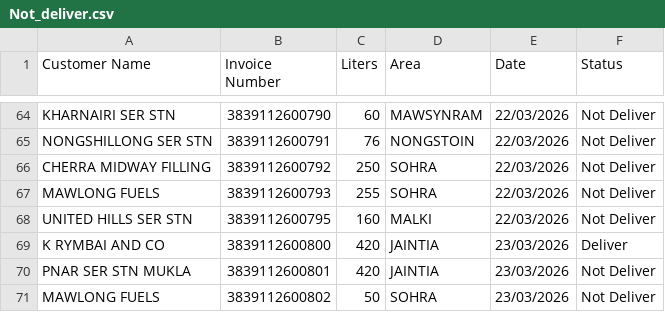
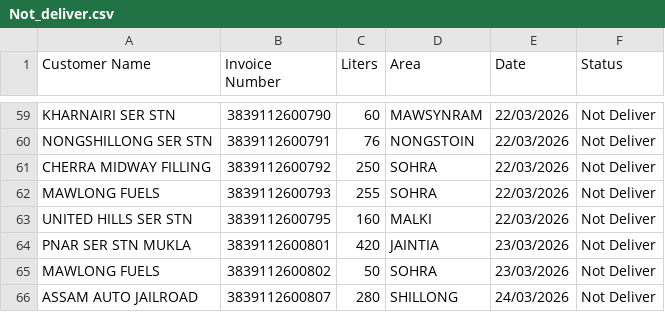
Before and after one commit to servodata98/outstandingsheetxczdv-bnmhgdaegthm-datkhfscbnlpmnb, a CSV file: outstandingsheetxczdv-bnmhgdaegthm-datkhfscbnlpmnb/Not_deliver.csv, drawn as a sheet; only a part is shown, gaps mark what is left out; the shorter side is filled out with more unchanged rows; the diff covers the shown part only; the diff names each change by its address in the sheet, - before the commit and + after, or states it on an @@ line.

Commit message:
Update Not_deliver.csv

```diff
--- a/outstandingsheetxczdv-bnmhgdaegthm-datkhfscbnlpmnb/Not_deliver.csv
+++ b/outstandingsheetxczdv-bnmhgdaegthm-datkhfscbnlpmnb/Not_deliver.csv
-row 69: K RYMBAI AND CO | 3839112600800 | 420 | JAINTIA | 23/03/2026 | Deliver
```
Also changed, not shown: 5 removed rows elsewhere in this file.
